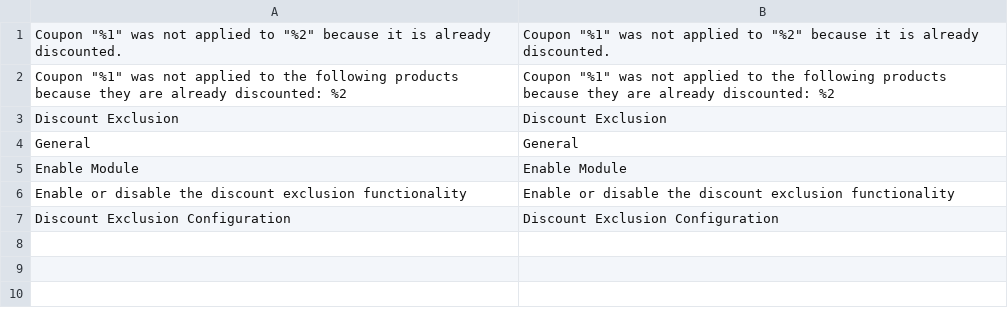
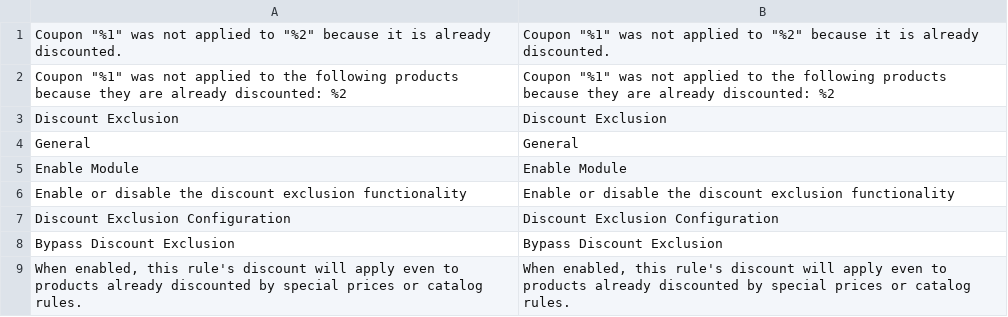
Before and after one commit to pixelperfectat/magento2-module-discount-exclusion, a CSV file: src/i18n/en_US.csv, drawn as a sheet; the diff names each change by its address in the sheet, - before the commit and + after, or states it on an @@ line.

```diff
--- a/src/i18n/en_US.csv
+++ b/src/i18n/en_US.csv
+row 8: Bypass Discount Exclusion | Bypass Discount Exclusion
+row 9: When enabled, this rule's discount will apply even to products already discounted by special prices or catalog rules. | When enabled, this rule's discount will apply even to products already discounted by special prices or catalog rules.
```
Also changed, not shown: src/i18n/de_DE.csv, src/i18n/es_ES.csv, 8 other files.
